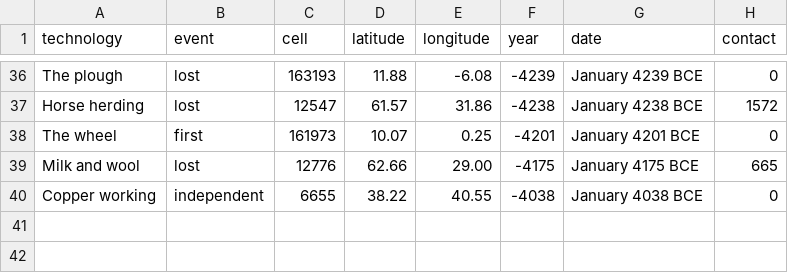
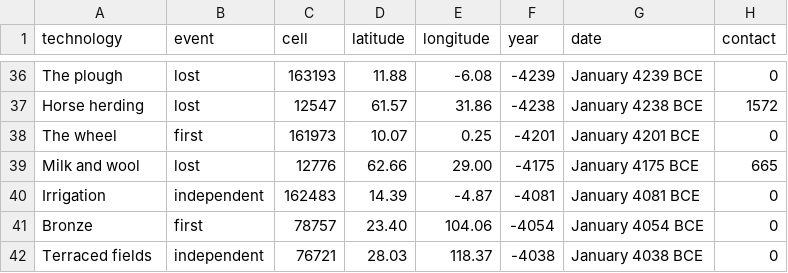
Before and after one commit to djeyprott/sim2, a CSV file: docs/stats/real-seed1-technology-events.csv, drawn as a sheet; only a part is shown, gaps mark what is left out.

```diff
--- a/docs/stats/real-seed1-technology-events.csv
+++ b/docs/stats/real-seed1-technology-events.csv
@@ -39,2 +39,4 @@ technology,event,cell,latitude,longitude,year,date,contact
 "Milk and wool",lost,12776,62.66,29.00,-4175,January 4175 BCE,665
-"Copper working",independent,6655,38.22,40.55,-4038,January 4038 BCE,0
+"Irrigation",independent,162483,14.39,-4.87,-4081,January 4081 BCE,0
+"Bronze",first,78757,23.40,104.06,-4054,January 4054 BCE,0
+"Terraced fields",independent,76721,28.03,118.37,-4038,January 4038 BCE,0
```
Also changed, not shown: docs/stats/random-seed1-technology-events.csv, docs/stats/random-seed2-technology-events.csv, 8 other files.
